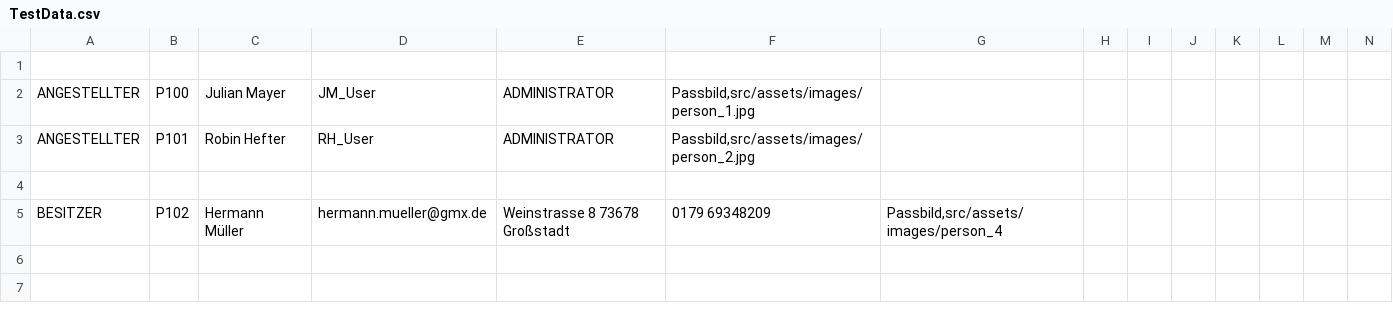
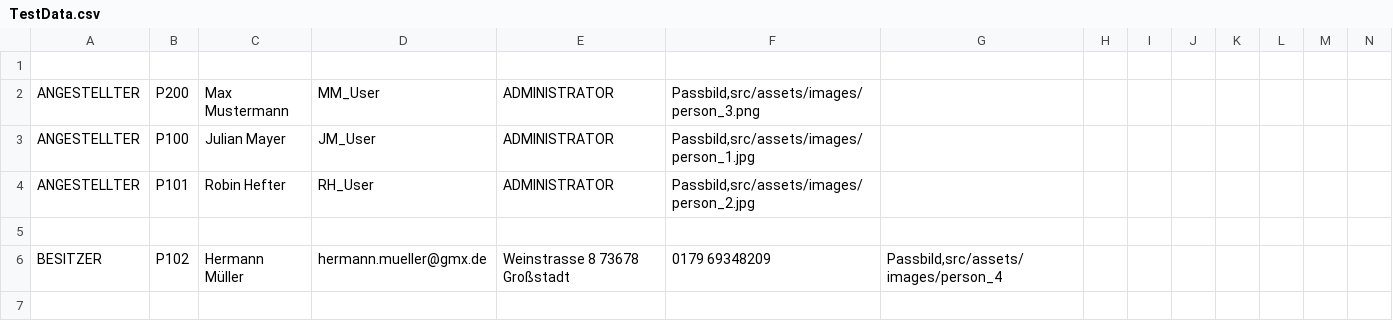
Before and after one commit to DangermonK/SWE_Project, a CSV file: src/assets/database/TestData.csv, drawn as a sheet; only a part is shown; the shorter side is filled out with more unchanged rows; rows hold the shown columns only; the diff names each change by its address in the sheet, - before the commit and + after, or states it on an @@ line.

```diff
--- a/src/assets/database/TestData.csv
+++ b/src/assets/database/TestData.csv
+row 2: ANGESTELLTER | P200 | Max Mustermann | MM_User | ADMINISTRATOR | Passbild,src/assets/images/person_3.png
```
Also changed, not shown: 16 other files.
